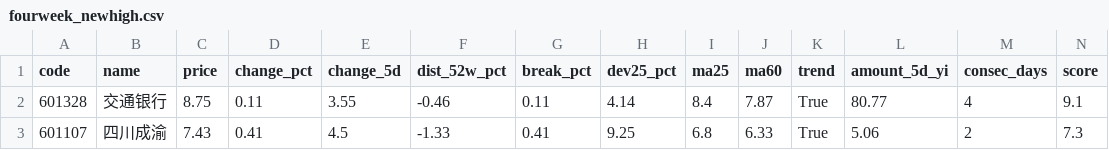
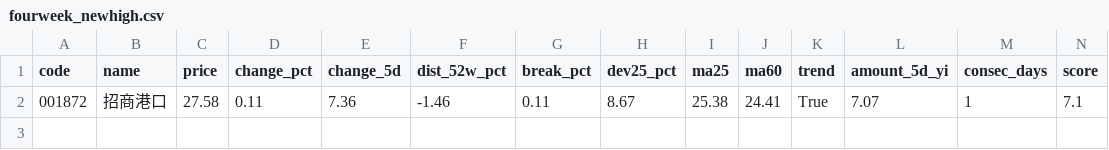
Before and after one commit to hantu-zh/vibe-dashboard, a CSV file: fourweek_newhigh.csv, drawn as a sheet; only a part is shown; removed rows and columns are numbered as before the commit, all else as after; rows hold the shown columns only; the diff names each change by its address in the sheet, - before the commit and + after, or states it on an @@ line.

```diff
--- a/fourweek_newhigh.csv
+++ b/fourweek_newhigh.csv
-row 2: 601328 | 交通银行 | 8.75 | 0.11 | 3.55 | -0.46 | 0.11 | 4.14 | 8.4 | 7.87 | True | 80.77 | 4 | 9.1
-row 3: 601107 | 四川成渝 | 7.43 | 0.41 | 4.5 | -1.33 | 0.41 | 9.25 | 6.8 | 6.33 | True | 5.06 | 2 | 7.3
+row 2: 001872 | 招商港口 | 27.58 | 0.11 | 7.36 | -1.46 | 0.11 | 8.67 | 25.38 | 24.41 | True | 7.07 | 1 | 7.1
```
Also changed, not shown: 16 other files.
